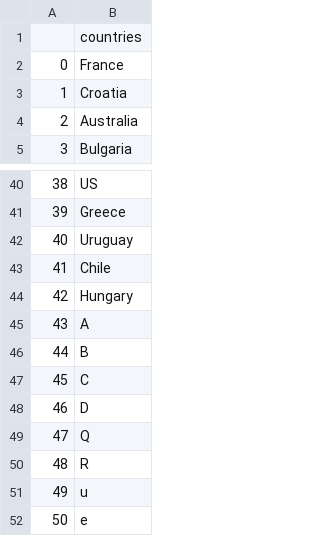
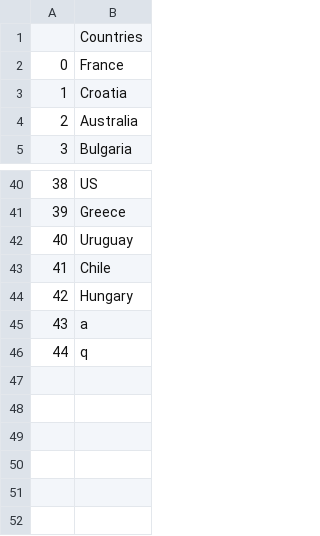
Before and after one commit to kiltonik/NIS, a CSV file: Country info.csv, drawn as a sheet; only a part is shown, gaps mark what is left out.

```diff
--- a/Country info.csv
+++ b/Country info.csv
@@ -1,2 +1,2 @@
-,countries
+,Countries
 0,France
@@ -44,9 +44,3 @@
 42,Hungary
-43,A
-44,B
-45,C
-46,D
-47,Q
-48,R
-49,u
-50,e
+43,a
+44,q
```
Also changed, not shown: Province info.csv, 9 other files.
